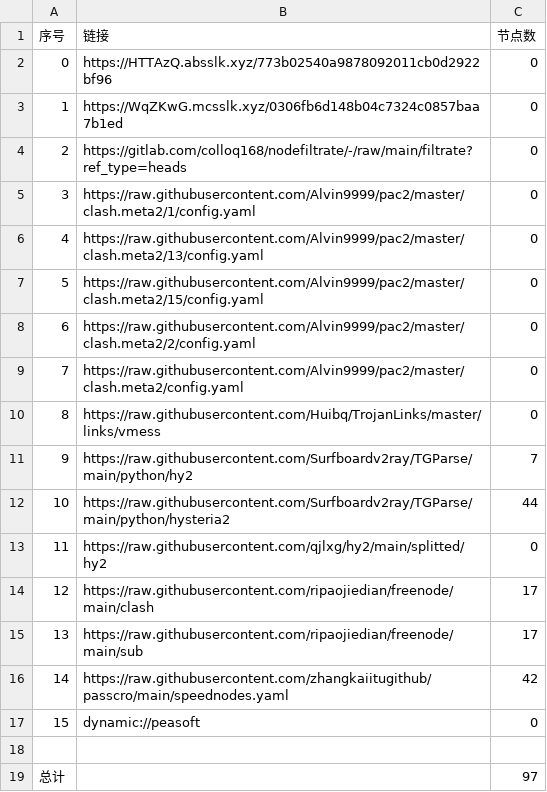
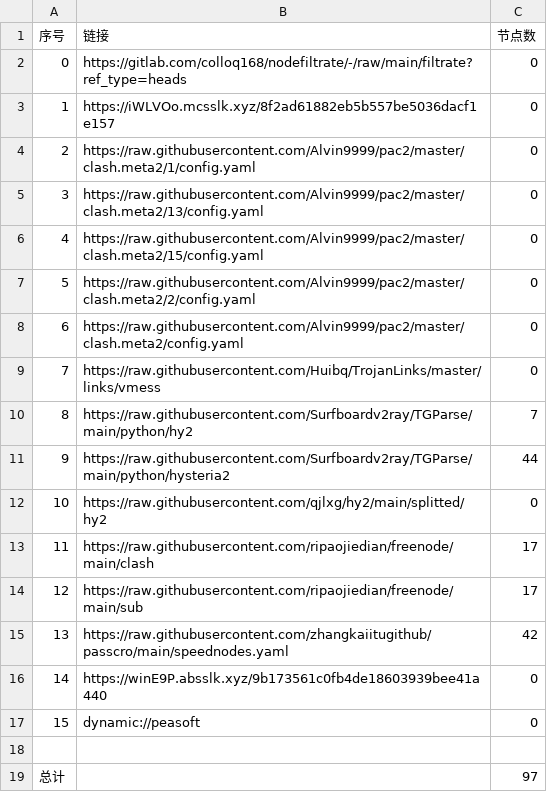
Before and after one commit to aquace/-dl, a CSV file: list_result.csv, drawn as a sheet; removed rows and columns are numbered as before the commit, all else as after; the diff names each change by its address in the sheet, - before the commit and + after, or states it on an @@ line.

```diff
--- a/list_result.csv
+++ b/list_result.csv
-row 2: 0 | https://HTTAzQ.absslk.xyz/773b02540a9878092011cb0d2922bf96 | 0
-row 3: 1 | https://WqZKwG.mcsslk.xyz/0306fb6d148b04c7324c0857baa7b1ed | 0
@@ column A (序号) renumbered between rows 2 and 15 @@
+row 3: 1 | https://iWLVOo.mcsslk.xyz/8f2ad61882eb5b557be5036dacf1e157 | 0
+row 16: 14 | https://winE9P.absslk.xyz/9b173561c0fb4de18603939bee41a440 | 0
```
Also changed, not shown: 20 other files.
